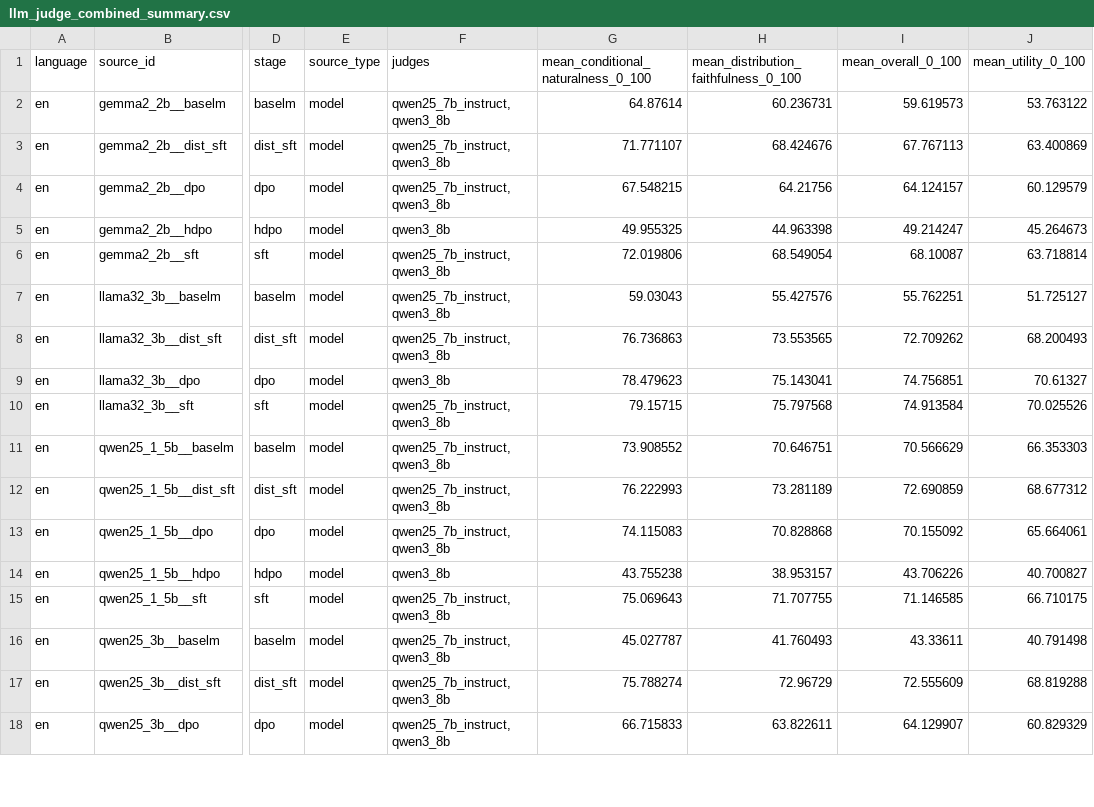
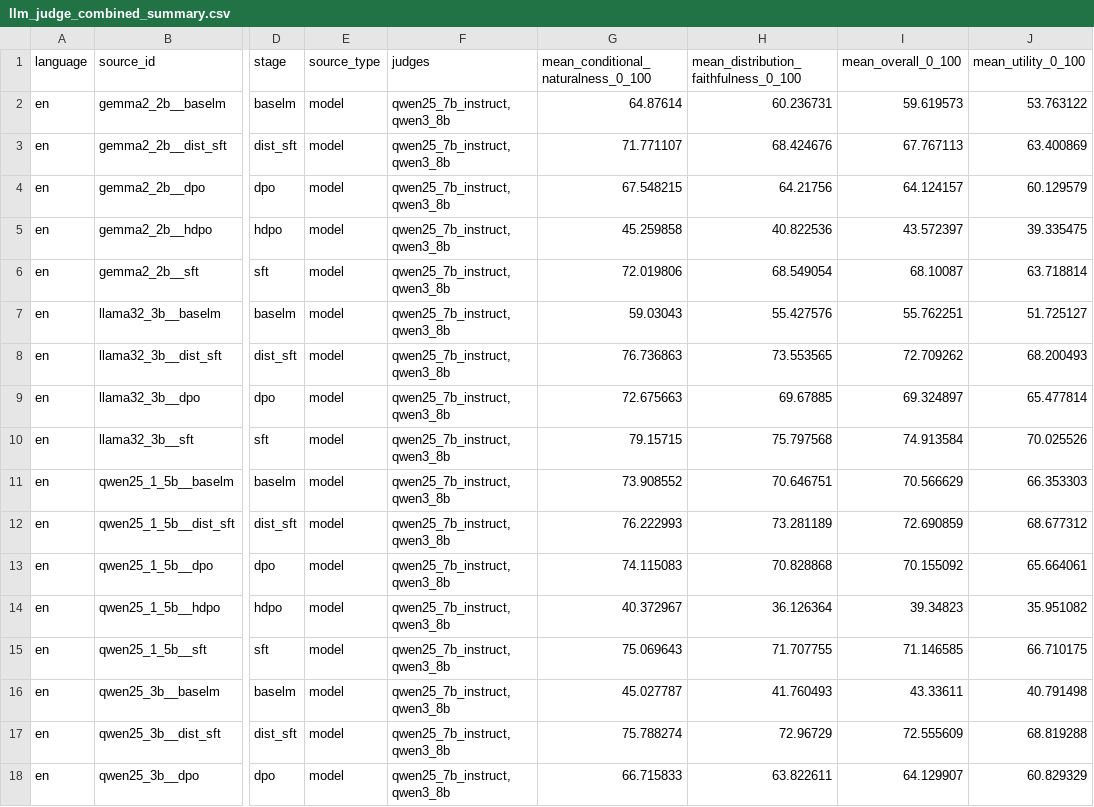
Before and after one commit to saitejalekkala33/PolyAlign, a CSV file: data/llm_judge/work/metrics/llm_judge_combined_summary.csv, drawn as a sheet; only a part is shown, gaps mark what is left out; the diff covers the shown part only; the diff names each change by its address in the sheet, - before the commit and + after, or states it on an @@ line.

```diff
--- a/data/llm_judge/work/metrics/llm_judge_combined_summary.csv
+++ b/data/llm_judge/work/metrics/llm_judge_combined_summary.csv
-F5 (judges): qwen3_8b
+F5 (judges): qwen25_7b_instruct,qwen3_8b
-G5: 49.955325
+G5: 45.259858
-H5: 44.963398
+H5: 40.822536
-I5 (mean_overall_0_100): 49.214247
+I5 (mean_overall_0_100): 43.572397
-J5 (mean_utility_0_100): 45.264673
+J5 (mean_utility_0_100): 39.335475
-F9 (judges): qwen3_8b
+F9 (judges): qwen25_7b_instruct,qwen3_8b
-G9: 78.479623
+G9: 72.675663
-H9: 75.143041
+H9: 69.67885
-I9 (mean_overall_0_100): 74.756851
+I9 (mean_overall_0_100): 69.324897
-J9 (mean_utility_0_100): 70.61327
+J9 (mean_utility_0_100): 65.477814
-F14 (judges): qwen3_8b
+F14 (judges): qwen25_7b_instruct,qwen3_8b
-G14: 43.755238
+G14: 40.372967
-H14: 38.953157
+H14: 36.126364
-I14 (mean_overall_0_100): 43.706226
+I14 (mean_overall_0_100): 39.34823
-J14 (mean_utility_0_100): 40.700827
+J14 (mean_utility_0_100): 35.951082
```
Also changed, not shown: 25 edited cells elsewhere in this file, data/llm_judge/work/en/metrics/llm_judge/qwen25_7b_instruct/summary.csv, data/llm_judge/work/zh/metrics/llm_judge/qwen25_7b_instruct/summary.csv, 4 other files.
